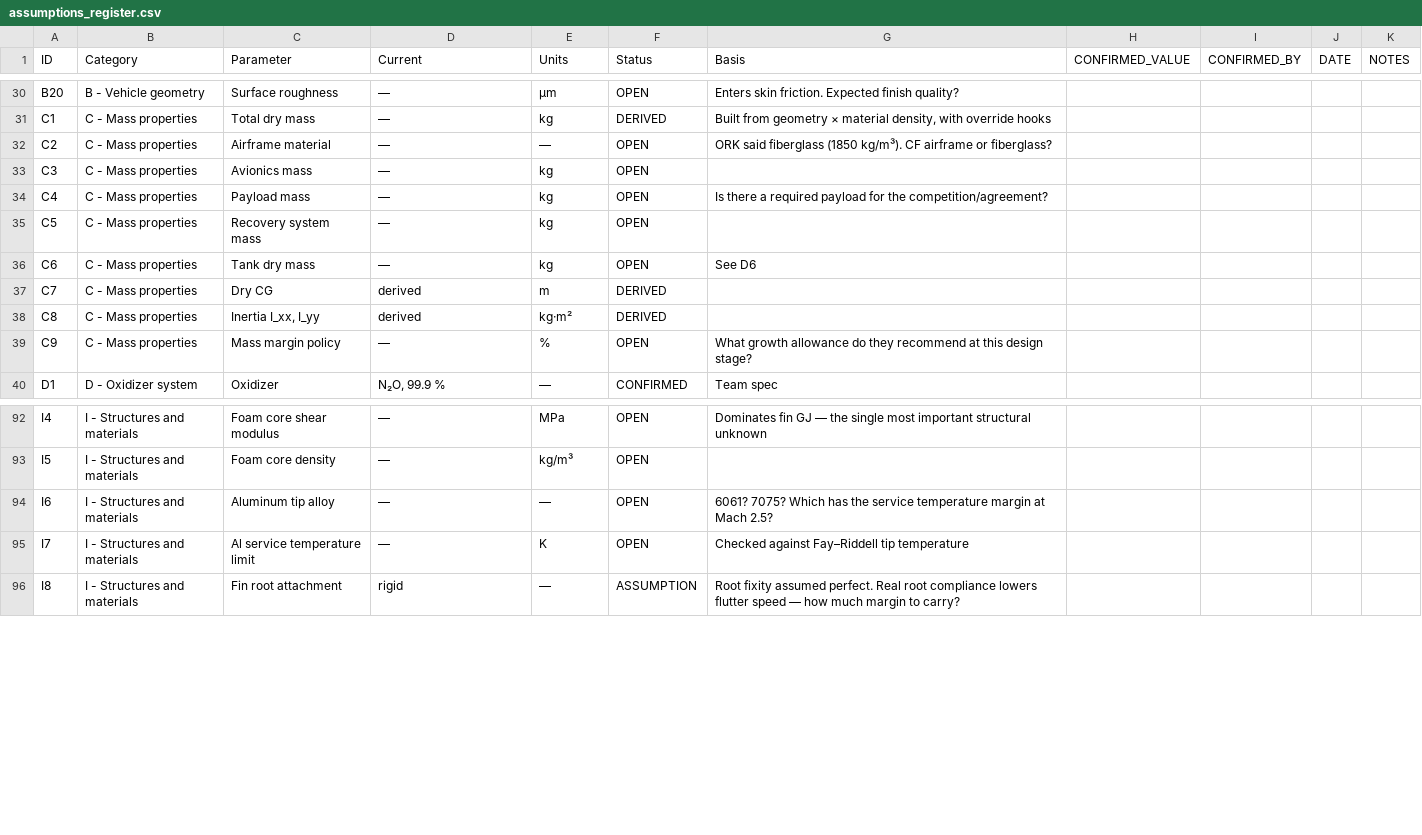
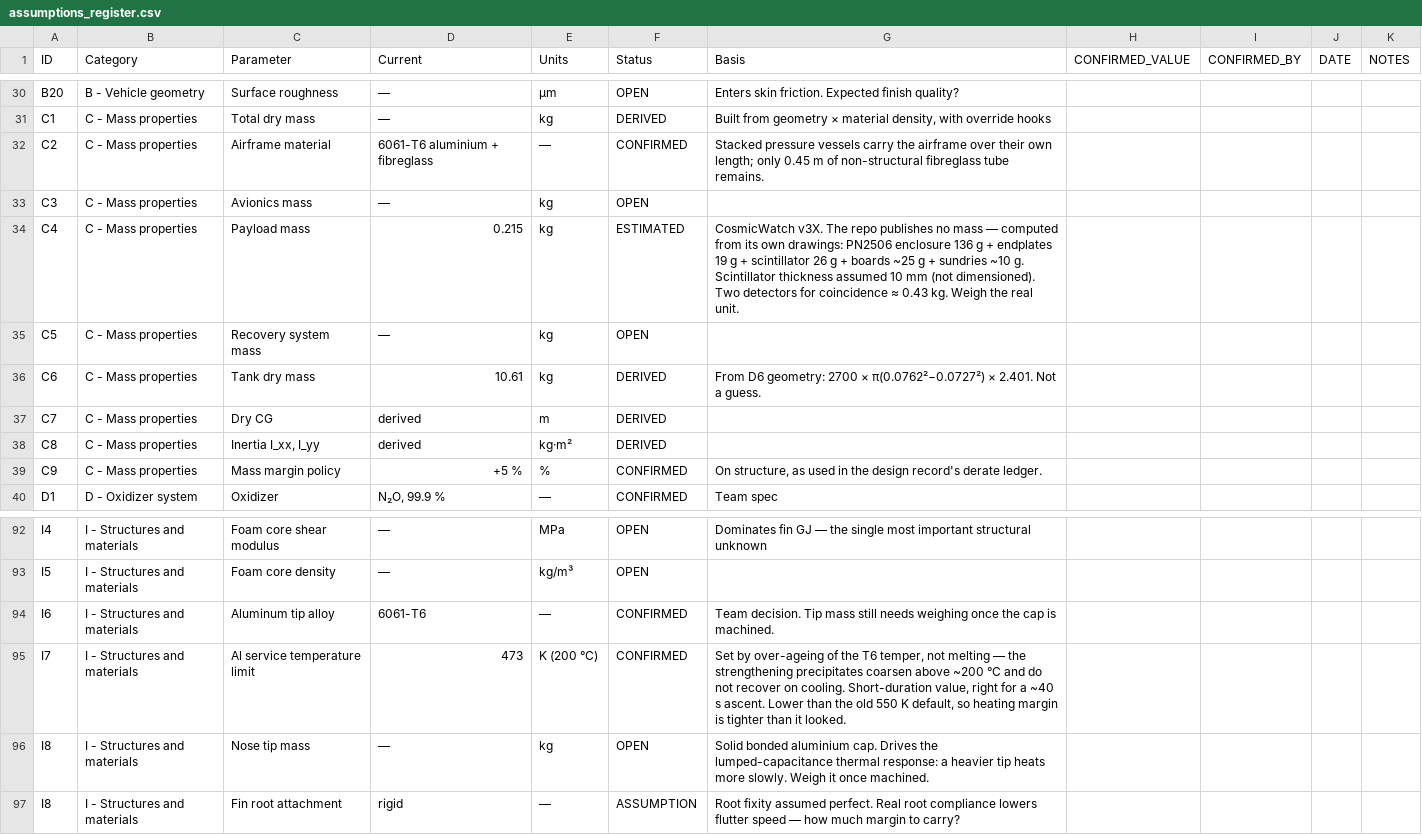
Before and after one commit to itegoddard/26-27, a CSV file: docs/assumptions_register.csv, drawn as a sheet; only a part is shown, gaps mark what is left out.

```diff
--- a/docs/assumptions_register.csv
+++ b/docs/assumptions_register.csv
@@ -31,10 +31,10 @@ B20,B - Vehicle geometry,Surface roughness,—,µm,OPEN,Enters skin friction. Ex
 C1,C - Mass properties,Total dry mass,—,kg,DERIVED,"Built from geometry × material density, with override hooks",,,,
-C2,C - Mass properties,Airframe material,—,—,OPEN,ORK said fiberglass (1850 kg/m³). CF airframe or fiberglass?,,,,
+C2,C - Mass properties,Airframe material,6061-T6 aluminium + fibreglass,—,CONFIRMED,Stacked pressure vessels carry the airframe over their own length; only 0.45 m of non-structural fibreglass tube remains.,,,,
 C3,C - Mass properties,Avionics mass,—,kg,OPEN,,,,,
-C4,C - Mass properties,Payload mass,—,kg,OPEN,Is there a required payload for the competition/agreement?,,,,
+C4,C - Mass properties,Payload mass,0.215,kg,ESTIMATED,CosmicWatch v3X. The repo publishes no mass — computed from its own drawings: PN2506 enclosure 136 g + endplates 19 g + scintillator 26 g + boards ~25 g + sundries ~10 g. Scintillator thickness assumed 10 mm (not dimensioned). Two detectors for coincidence ≈ 0.43 kg. Weigh the real unit.,,,,
 C5,C - Mass properties,Recovery system mass,—,kg,OPEN,,,,,
-C6,C - Mass properties,Tank dry mass,—,kg,OPEN,See D6,,,,
+C6,C - Mass properties,Tank dry mass,10.61,kg,DERIVED,From D6 geometry: 2700 × π(0.0762²−0.0727²) × 2.401. Not a guess.,,,,
 C7,C - Mass properties,Dry CG,derived,m,DERIVED,,,,,
 C8,C - Mass properties,"Inertia I_xx, I_yy",derived,kg·m²,DERIVED,,,,,
-C9,C - Mass properties,Mass margin policy,—,%,OPEN,What growth allowance do they recommend at this design stage?,,,,
+C9,C - Mass properties,Mass margin policy,+5 %,%,CONFIRMED,"On structure, as used in the design record's derate ledger.",,,,
 D1,D - Oxidizer system,Oxidizer,"N₂O, 99.9 %",—,CONFIRMED,Team spec,,,,
@@ -93,4 +93,5 @@ I4,I - Structures and materials,Foam core shear modulus,—,MPa,OPEN,Dominates f
 I5,I - Structures and materials,Foam core density,—,kg/m³,OPEN,,,,,
-I6,I - Structures and materials,Aluminum tip alloy,—,—,OPEN,6061? 7075? Which has the service temperature margin at Mach 2.5?,,,,
-I7,I - Structures and materials,Al service temperature limit,—,K,OPEN,Checked against Fay–Riddell tip temperature,,,,
+I6,I - Structures and materials,Aluminum tip alloy,6061-T6,—,CONFIRMED,Team decision. Tip mass still needs weighing once the cap is machined.,,,,
+I7,I - Structures and materials,Al service temperature limit,473,K (200 °C),CONFIRMED,"Set by over-ageing of the T6 temper, not melting — the strengthening precipitates coarsen above ~200 °C and do not recover on cooling. Short-duration value, right for a ~40 s ascent. Lower than the old 550 K default, so heating margin is tighter than it looked.",,,,
+I8,I - Structures and materials,Nose tip mass,—,kg,OPEN,Solid bonded aluminium cap. Drives the lumped-capacitance thermal response: a heavier tip heats more slowly. Weigh it once machined.,,,,
 I8,I - Structures and materials,Fin root attachment,rigid,—,ASSUMPTION,Root fixity assumed perfect. Real root compliance lowers flutter speed — how much margin to carry?,,,,
```
Also changed, not shown: 5 other files.
